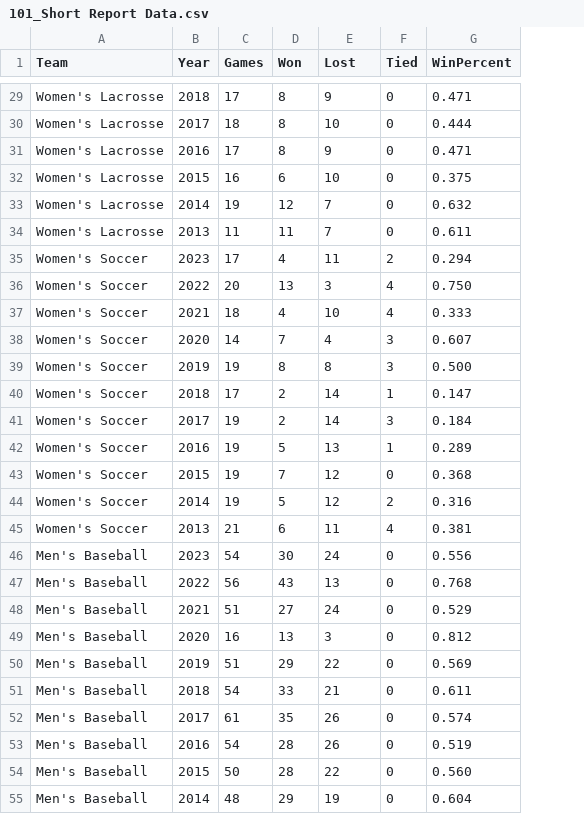
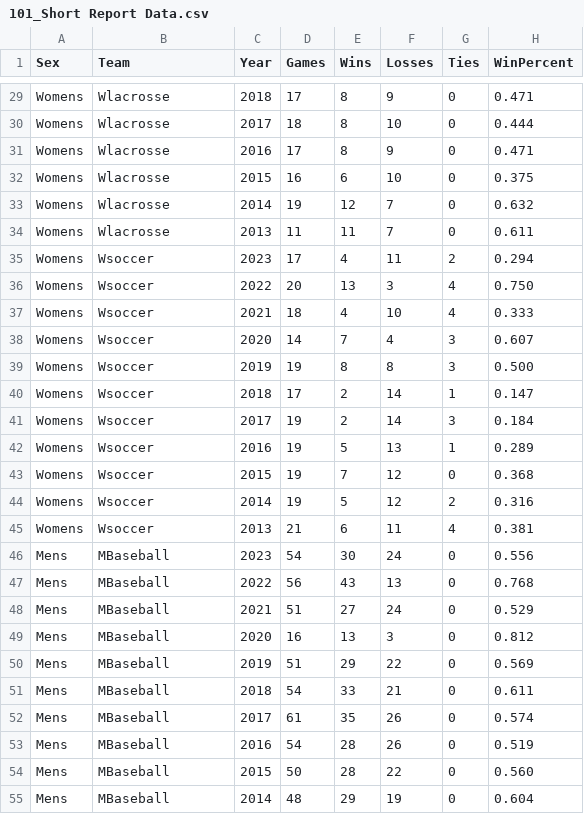
Before and after one commit to marksmithpsy/awesome-start, a CSV file: 101_Short Report Data.csv, drawn as a sheet; only a part is shown, gaps mark what is left out; addresses are those after the commit; the diff covers the shown part only; the diff names each change by its address in the sheet, - before the commit and + after, or states it on an @@ line.

```diff
--- a/101_Short Report Data.csv
+++ b/101_Short Report Data.csv
+column A (Sex), rows 29-55: Womens | Womens | Womens | Womens | Womens | Womens | Womens | Womens | Womens | Womens | Womens | Womens | Womens | Womens | Womens | Womens | Womens | Mens | Mens | Mens | Mens | Mens | Mens | Mens | Mens | Mens | Mens
-E1: Won
+E1: Wins
-F1: Lost
+F1: Losses
-G1: Tied
+G1: Ties
-B29:B34 (Team): Women's Lacrosse
+B29:B34 (Team): Wlacrosse
-B35:B45 (Team): Women's Soccer
+B35:B45 (Team): Wsoccer
-B46:B55 (Team): Men's Baseball
+B46:B55 (Team): MBaseball
```
Also changed, not shown: 61 edited cells elsewhere in this file.
